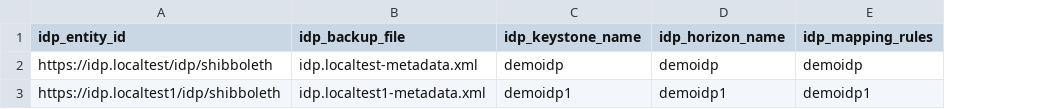
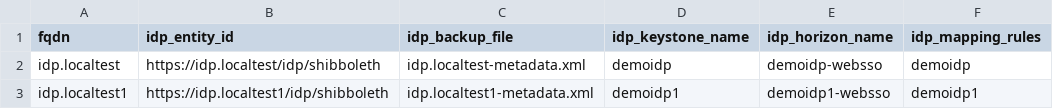
Before and after one commit to bakursait/sp3_installer, a CSV file: sp3_supporting_files/idp_list.csv, drawn as a sheet; addresses are those after the commit; the diff names each change by its address in the sheet, - before the commit and + after, or states it on an @@ line.

Commit message:
Feature Added: Configure Horizon WEBSSO

```diff
--- a/sp3_supporting_files/idp_list.csv
+++ b/sp3_supporting_files/idp_list.csv
+column A (fqdn), rows 2-3: idp.localtest | idp.localtest1
-E2 (idp_horizon_name): demoidp
+E2 (idp_horizon_name): demoidp-websso
-E3 (idp_horizon_name): demoidp1
+E3 (idp_horizon_name): demoidp1-websso
```
Also changed, not shown: 3 other files.
